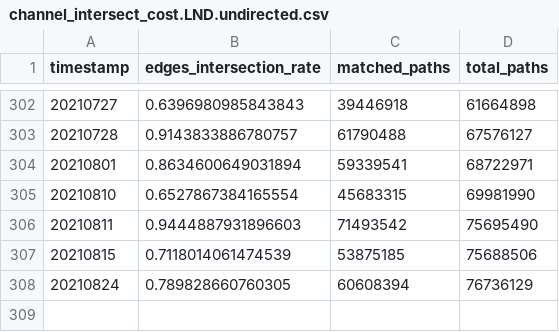
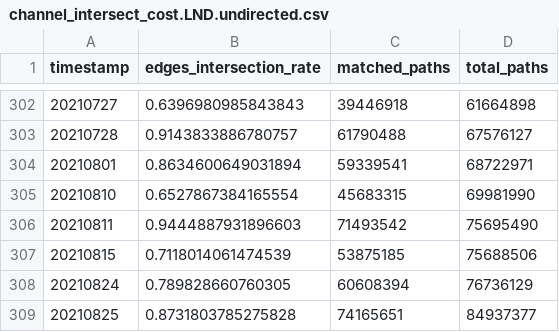
Before and after one commit to Ellariel/pikachu, a CSV file: channel_intersect_cost.LND.undirected.csv, drawn as a sheet; only a part is shown, gaps mark what is left out; the diff names each change by its address in the sheet, - before the commit and + after, or states it on an @@ line.

```diff
--- a/channel_intersect_cost.LND.undirected.csv
+++ b/channel_intersect_cost.LND.undirected.csv
+row 309: 20210825 | 0.8731803785275828 | 74165651 | 84937377
```
Also changed, not shown: channel_intersect.DEF.directed.csv.
